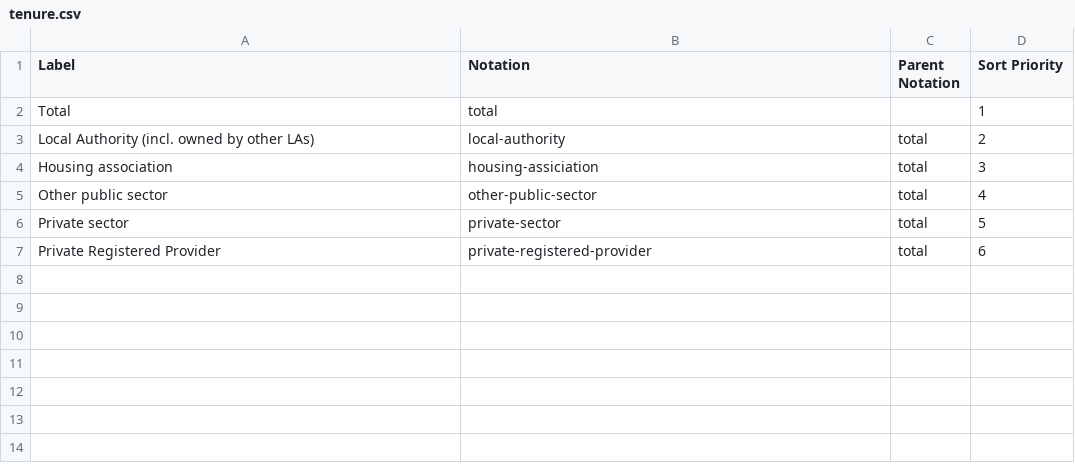
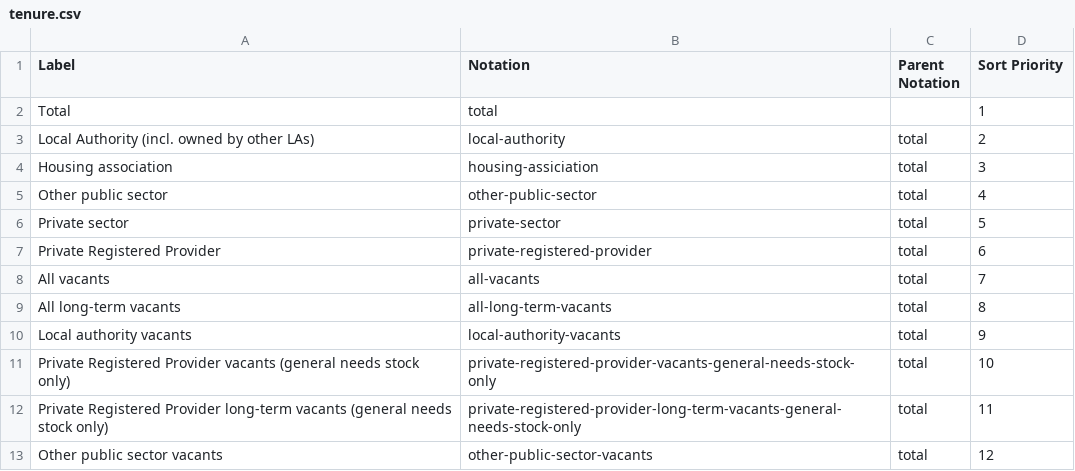
Before and after one commit to GSS-Cogs/ref_housing, a CSV file: codelists/tenure.csv, drawn as a sheet; the diff names each change by its address in the sheet, - before the commit and + after, or states it on an @@ line.

Commit message:
Update tenure.csv

```diff
--- a/codelists/tenure.csv
+++ b/codelists/tenure.csv
+row 8: All vacants | all-vacants | total | 7
+row 9: All long-term vacants | all-long-term-vacants | total | 8
+row 10: Local authority vacants | local-authority-vacants | total | 9
+row 11: Private Registered Provider vacants (general needs stock only) | private-registered-provider-vacants-general-needs-stock-only | total | 10
+row 12: Private Registered Provider long-term vacants (general needs stock only) | private-registered-provider-long-term-vacants-general-needs-stock-only | total | 11
+row 13: Other public sector vacants | other-public-sector-vacants | total | 12
```
